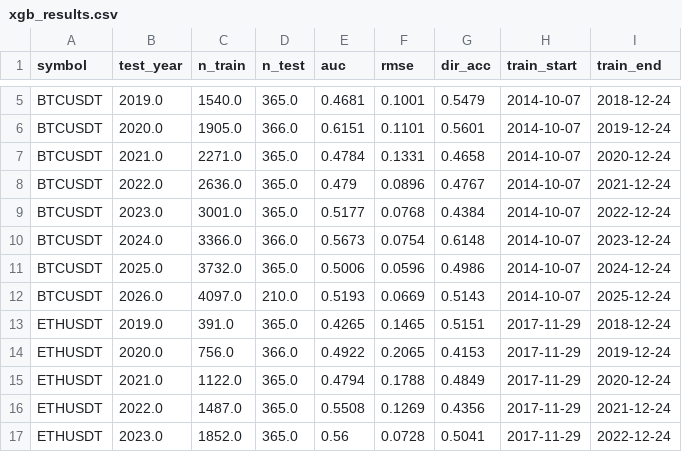
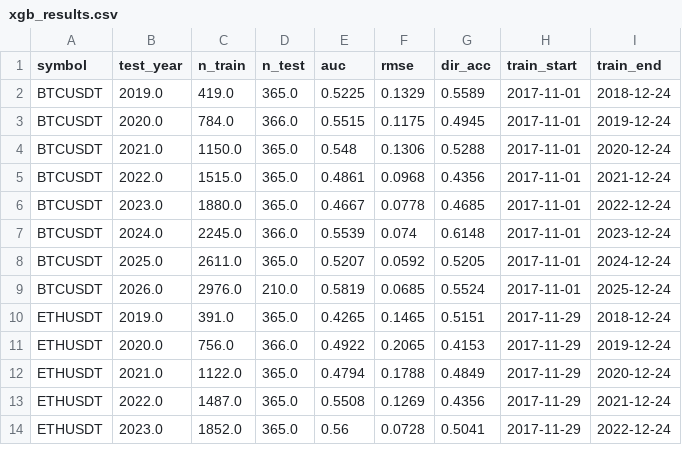
Before and after one commit to AnkeYan/crypto-pattern-lab-demo-FYP, a CSV file: data/xgb_results.csv, drawn as a sheet; only a part is shown, gaps mark what is left out; addresses are those after the commit; the diff covers the shown part only; the diff names each change by its address in the sheet, - before the commit and + after, or states it on an @@ line.

Commit message:
feat: BTC TRAIN_START 2017-11-01, AUC 0.516→0.529 (sync from main)

```diff
--- a/data/xgb_results.csv
+++ b/data/xgb_results.csv
-C2 (n_train): 1540.0
+C2 (n_train): 419.0
-E2 (auc): 0.4681
+E2 (auc): 0.5225
-F2 (rmse): 0.1001
+F2 (rmse): 0.1329
-G2 (dir_acc): 0.5479
+G2 (dir_acc): 0.5589
-H2:H9 (train_start): 2014-10-07
+H2:H9 (train_start): 2017-11-01
-C3 (n_train): 1905.0
+C3 (n_train): 784.0
-E3 (auc): 0.6151
+E3 (auc): 0.5515
-F3 (rmse): 0.1101
+F3 (rmse): 0.1175
-G3 (dir_acc): 0.5601
+G3 (dir_acc): 0.4945
-C4 (n_train): 2271.0
+C4 (n_train): 1150.0
-E4 (auc): 0.4784
+E4 (auc): 0.548
-F4 (rmse): 0.1331
+F4 (rmse): 0.1306
-G4 (dir_acc): 0.4658
+G4 (dir_acc): 0.5288
-C5 (n_train): 2636.0
+C5 (n_train): 1515.0
-E5 (auc): 0.479
+E5 (auc): 0.4861
-F5 (rmse): 0.0896
+F5 (rmse): 0.0968
-G5 (dir_acc): 0.4767
+G5 (dir_acc): 0.4356
-C6 (n_train): 3001.0
+C6 (n_train): 1880.0
-E6 (auc): 0.5177
+E6 (auc): 0.4667
-F6 (rmse): 0.0768
+F6 (rmse): 0.0778
-G6 (dir_acc): 0.4384
+G6 (dir_acc): 0.4685
-C7 (n_train): 3366.0
+C7 (n_train): 2245.0
-E7 (auc): 0.5673
+E7 (auc): 0.5539
-F7 (rmse): 0.0754
+F7 (rmse): 0.074
-C8 (n_train): 3732.0
+C8 (n_train): 2611.0
-E8 (auc): 0.5006
+E8 (auc): 0.5207
-F8 (rmse): 0.0596
+F8 (rmse): 0.0592
-G8 (dir_acc): 0.4986
+G8 (dir_acc): 0.5205
-C9 (n_train): 4097.0
+C9 (n_train): 2976.0
-E9 (auc): 0.5193
+E9 (auc): 0.5819
-F9 (rmse): 0.0669
+F9 (rmse): 0.0685
-G9 (dir_acc): 0.5143
+G9 (dir_acc): 0.5524
```
Also changed, not shown: 3 removed rows and 42 edited cells elsewhere in this file, web/public/data/xgb_results.csv, 1 other file.
